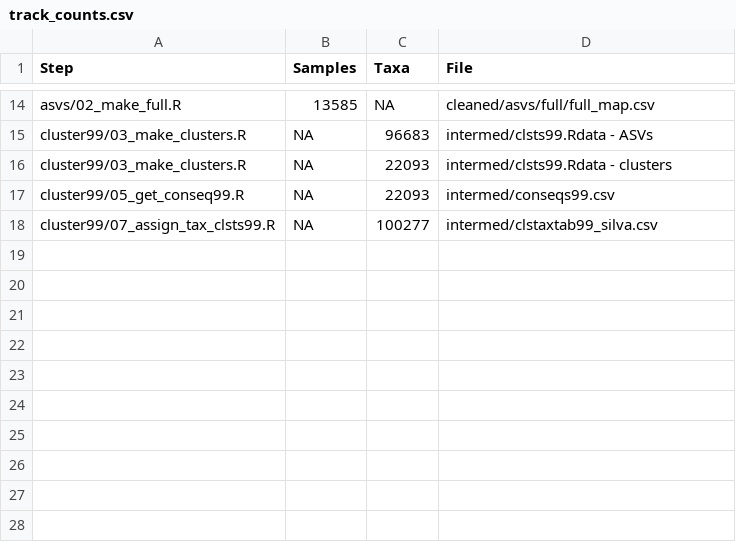
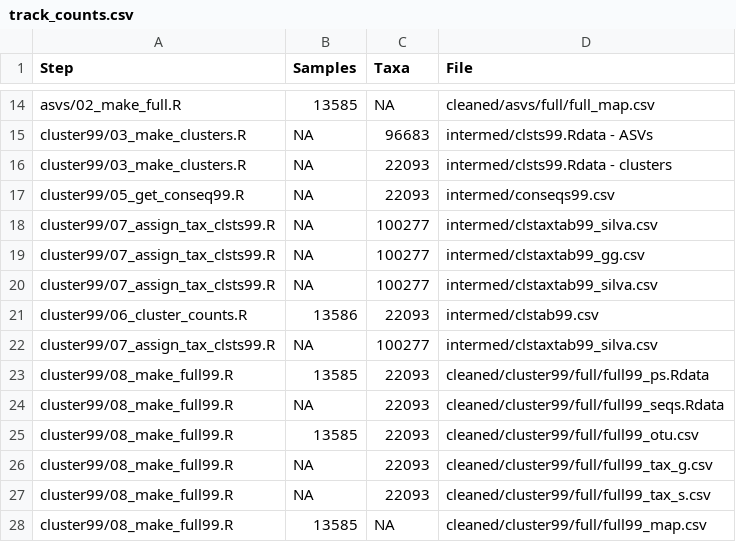
Before and after one commit to JCSzamosi/imagine_data_qc, a CSV file: stats/track_counts.csv, drawn as a sheet; only a part is shown, gaps mark what is left out.

```diff
--- a/stats/track_counts.csv
+++ b/stats/track_counts.csv
@@ -18 +18,11 @@
 "cluster99/07_assign_tax_clsts99.R",NA,100277,"intermed/clstaxtab99_silva.csv"
+"cluster99/07_assign_tax_clsts99.R",NA,100277,"intermed/clstaxtab99_gg.csv"
+"cluster99/07_assign_tax_clsts99.R",NA,100277,"intermed/clstaxtab99_silva.csv"
+"cluster99/06_cluster_counts.R",13586,22093,"intermed/clstab99.csv"
+"cluster99/07_assign_tax_clsts99.R",NA,100277,"intermed/clstaxtab99_silva.csv"
+"cluster99/08_make_full99.R",13585,22093,"cleaned/cluster99/full/full99_ps.Rdata"
+"cluster99/08_make_full99.R",NA,22093,"cleaned/cluster99/full/full99_seqs.Rdata"
+"cluster99/08_make_full99.R",13585,22093,"cleaned/cluster99/full/full99_otu.csv"
+"cluster99/08_make_full99.R",NA,22093,"cleaned/cluster99/full/full99_tax_g.csv"
+"cluster99/08_make_full99.R",NA,22093,"cleaned/cluster99/full/full99_tax_s.csv"
+"cluster99/08_make_full99.R",13585,NA,"cleaned/cluster99/full/full99_map.csv"
```
Also changed, not shown: 2 other files.
